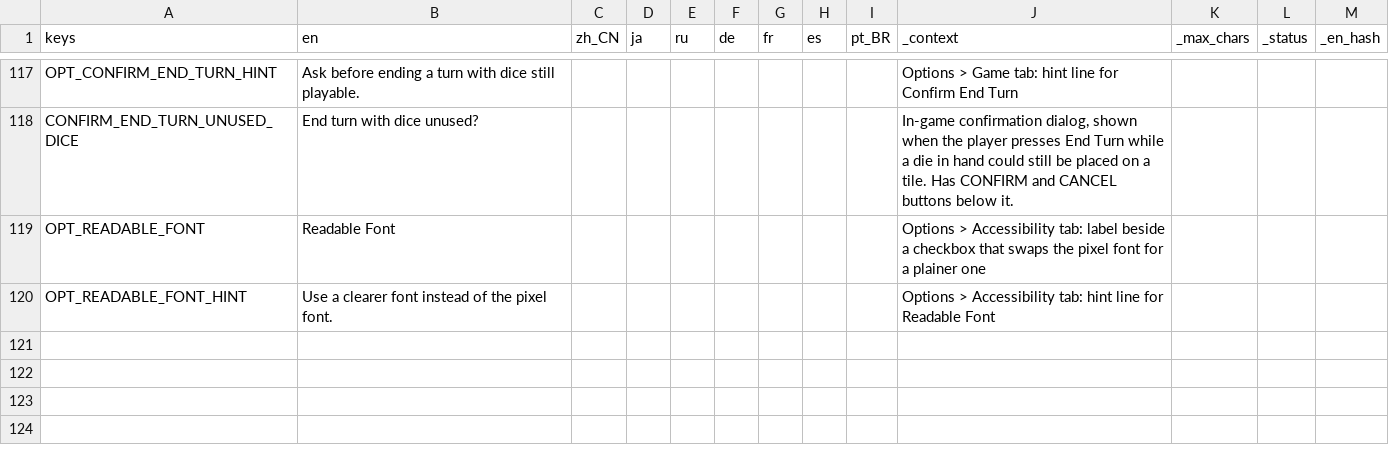
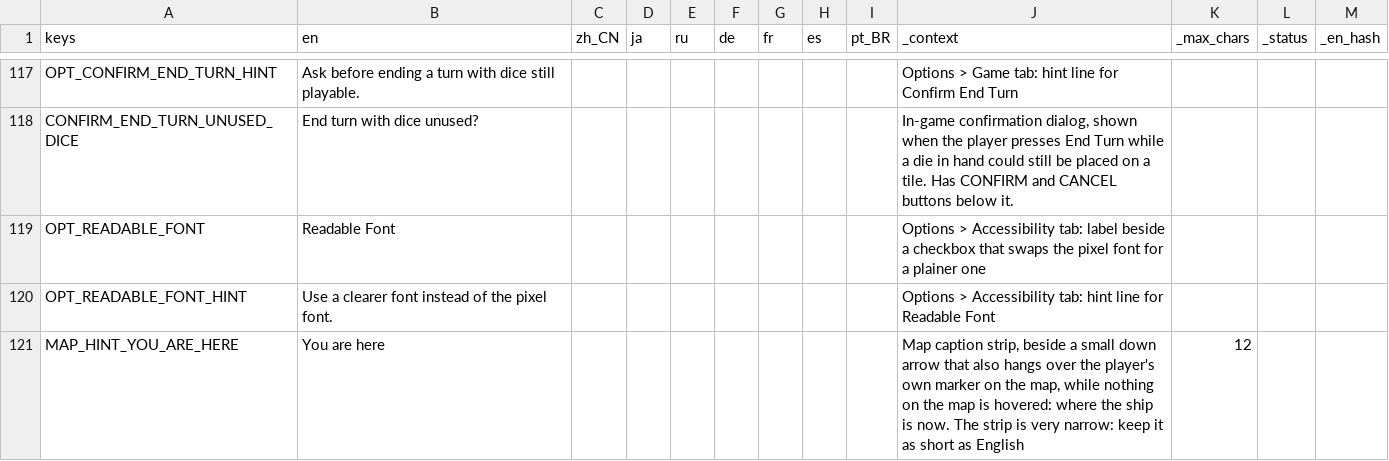
Before and after one commit to Andrew-D-Gibson/DieFighter, a CSV file: Localization/translations.csv, drawn as a sheet; only a part is shown, gaps mark what is left out.

```diff
--- a/Localization/translations.csv
+++ b/Localization/translations.csv
@@ -120 +120,2 @@ OPT_READABLE_FONT,Readable Font,,,,,,,,Options > Accessibility tab: label beside
 OPT_READABLE_FONT_HINT,Use a clearer font instead of the pixel font.,,,,,,,,Options > Accessibility tab: hint line for Readable Font,,,
+MAP_HINT_YOU_ARE_HERE,You are here,,,,,,,,"Map caption strip, beside a small down arrow that also hangs over the player's own marker on the map, while nothing on the map is hovered: where the ship is now. The strip is very narrow: keep it as short as English",12,,
```
Also changed, not shown: 6 other files.
